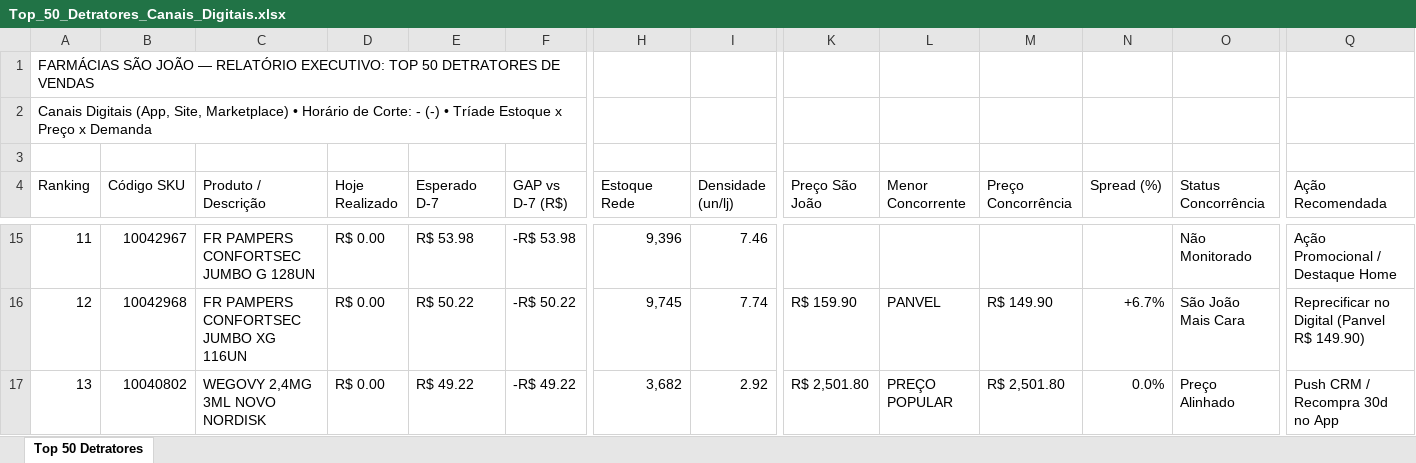
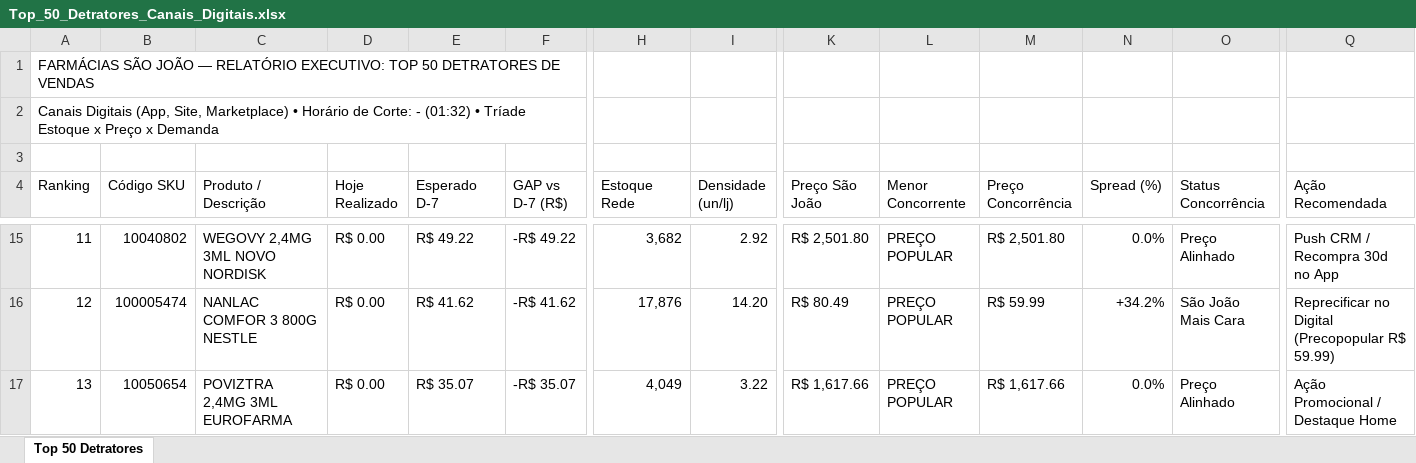
Before and after one commit to lukasg64-png/monitor-canais-digitais, an Excel workbook: data/Top_50_Detratores_Canais_Digitais.xlsx, sheet Top 50 Detratores, drawn as a sheet; only a part is shown, gaps mark what is left out; values as stored, in another font and other column widths than the file's, no cell formats; the diff covers the shown part only; the diff names each change by its address in the sheet, - before the commit and + after, or states it on an @@ line.

Commit message:
Auto-sync Qlik Sense Intraday (13/09/2026 01:51) [Corte: -]

```diff
--- a/data/Top_50_Detratores_Canais_Digitais.xlsx (sheet Top 50 Detratores)
+++ b/data/Top_50_Detratores_Canais_Digitais.xlsx (sheet Top 50 Detratores)
-A2 (Ranking): …Corte: - (-) • Tríade…
+A2 (Ranking): …Corte: - (01:32) • Tríade…
-B15 (Código SKU): 10042967
+B15 (Código SKU): 10040802
-C15 (Produto / Descrição): FR PAMPERS CONFORTSEC JUMBO G 128UN
+C15 (Produto / Descrição): WEGOVY 2,4MG 3ML NOVO NORDISK
-E15 (Esperado D-7): R$ 53.98
+E15 (Esperado D-7): R$ 49.22
-F15 (GAP vs D-7 (R$)): -R$ 53.98
+F15 (GAP vs D-7 (R$)): -R$ 49.22
-H15 (Estoque Rede): 9,396
+H15 (Estoque Rede): 3,682
-I15 (Densidade (un/lj)): 7.46
+I15 (Densidade (un/lj)): 2.92
-K15 (Preço São João): (empty)
+K15 (Preço São João): R$ 2,501.80
-L15 (Menor Concorrente): (empty)
+L15 (Menor Concorrente): PREÇO POPULAR
-M15 (Preço Concorrência): (empty)
+M15 (Preço Concorrência): R$ 2,501.80
-N15 (Spread (%)): (empty)
+N15 (Spread (%)): 0.0%
-O15 (Status Concorrência): Não Monitorado
+O15 (Status Concorrência): Preço Alinhado
-Q15 (Ação Recomendada): Ação Promocional / Destaque Home
+Q15 (Ação Recomendada): Push CRM / Recompra 30d no App
-B16 (Código SKU): 10042968
+B16 (Código SKU): 100005474
-C16 (Produto / Descrição): FR PAMPERS CONFORTSEC JUMBO XG 116UN
+C16 (Produto / Descrição): NANLAC COMFOR 3 800G NESTLE
-E16 (Esperado D-7): R$ 50.22
+E16 (Esperado D-7): R$ 41.62
-F16 (GAP vs D-7 (R$)): -R$ 50.22
+F16 (GAP vs D-7 (R$)): -R$ 41.62
-H16 (Estoque Rede): 9,745
+H16 (Estoque Rede): 17,876
-I16 (Densidade (un/lj)): 7.74
+I16 (Densidade (un/lj)): 14.20
-K16 (Preço São João): R$ 159.90
+K16 (Preço São João): R$ 80.49
-L16 (Menor Concorrente): PANVEL
+L16 (Menor Concorrente): PREÇO POPULAR
-M16 (Preço Concorrência): R$ 149.90
+M16 (Preço Concorrência): R$ 59.99
-N16 (Spread (%)): +6.7%
+N16 (Spread (%)): +34.2%
-Q16 (Ação Recomendada): Reprecificar no Digital (Panvel R$ 149.90)
+Q16 (Ação Recomendada): Reprecificar no Digital (Precopopular R$ 59.99)
-B17 (Código SKU): 10040802
+B17 (Código SKU): 10050654
-C17 (Produto / Descrição): WEGOVY 2,4MG 3ML NOVO NORDISK
+C17 (Produto / Descrição): POVIZTRA 2,4MG 3ML EUROFARMA
-E17 (Esperado D-7): R$ 49.22
+E17 (Esperado D-7): R$ 35.07
-F17 (GAP vs D-7 (R$)): -R$ 49.22
+F17 (GAP vs D-7 (R$)): -R$ 35.07
-H17 (Estoque Rede): 3,682
+H17 (Estoque Rede): 4,049
-I17 (Densidade (un/lj)): 2.92
+I17 (Densidade (un/lj)): 3.22
-K17 (Preço São João): R$ 2,501.80
+K17 (Preço São João): R$ 1,617.66
-M17 (Preço Concorrência): R$ 2,501.80
+M17 (Preço Concorrência): R$ 1,617.66
-Q17 (Ação Recomendada): Push CRM / Recompra 30d no App
+Q17 (Ação Recomendada): Ação Promocional / Destaque Home
```
Also changed, not shown: 444 edited cells elsewhere in this sheet, cell formats, 5 other files.
